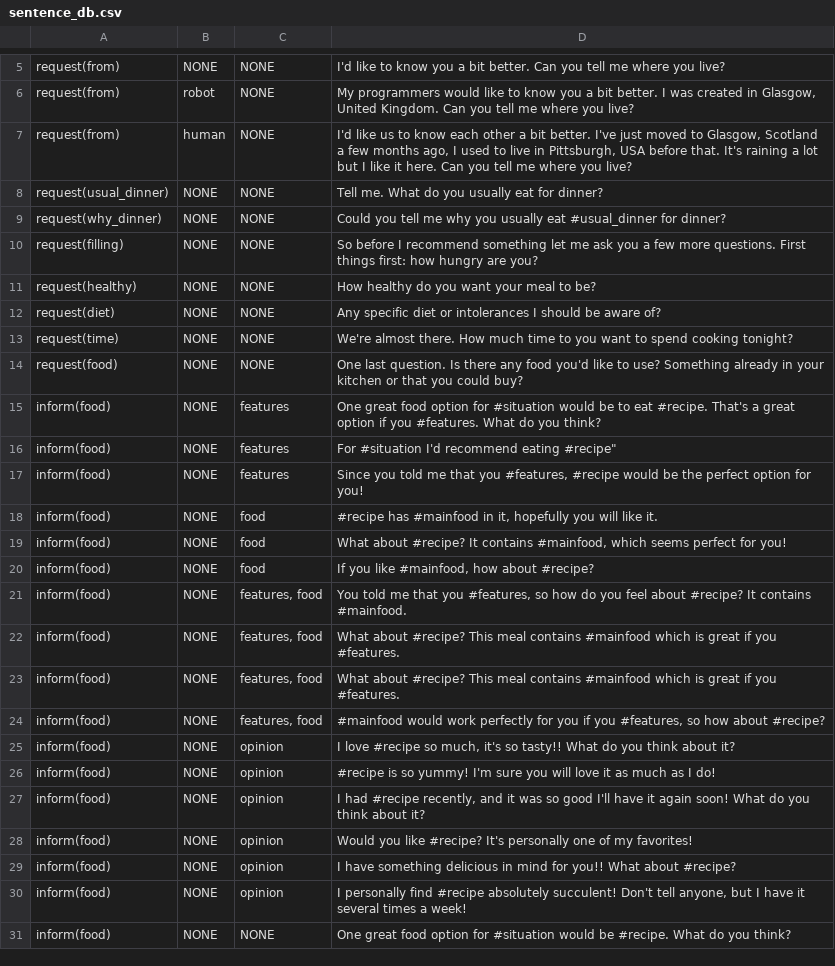
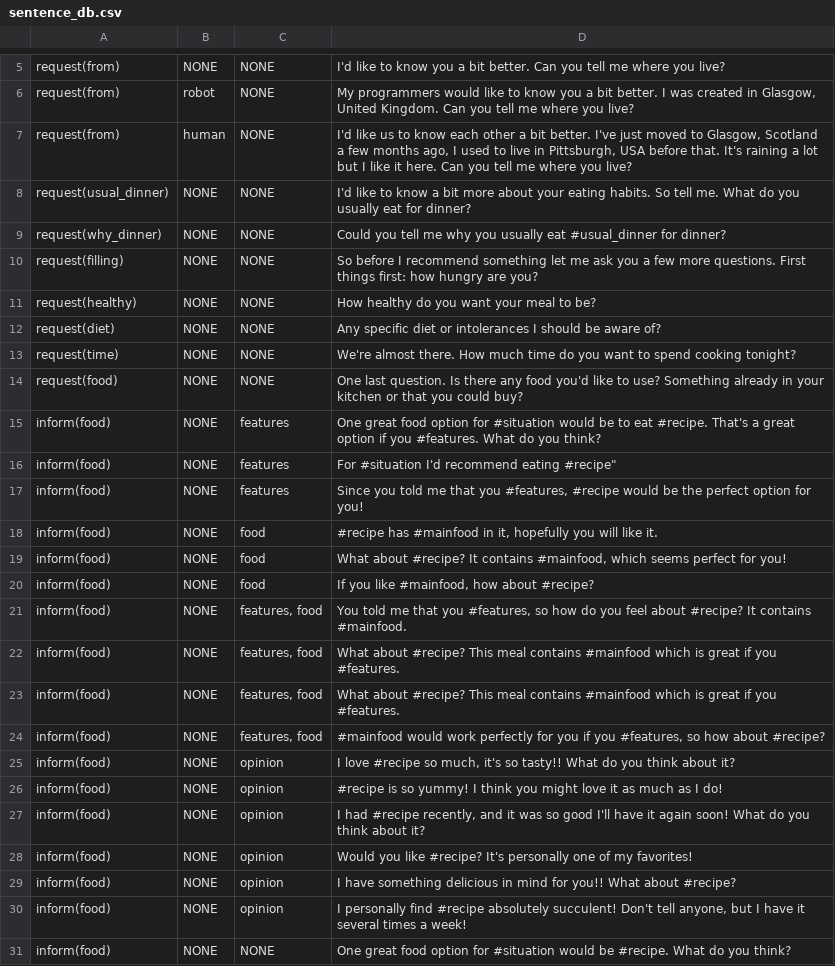
Before and after one commit to UofGSocialRobotics/Conversational-Agent, a CSV file: food/resources/nlg/sentence_db.csv, drawn as a sheet; only a part is shown, gaps mark what is left out; the diff names each change by its address in the sheet, - before the commit and + after, or states it on an @@ line.

Commit message:
updated sentence and ack dbs

```diff
--- a/food/resources/nlg/sentence_db.csv
+++ b/food/resources/nlg/sentence_db.csv
-D8: Tell me. What…
+D8: I'd like to know a bit more about your eating habits. So tell me. What…
-D13: …much time to you want…
+D13: …much time do you want…
-D26: …so yummy! I'm sure you will love it…
+D26: …so yummy! I think you might love it…
```
Also changed, not shown: food/resources/dm/model.csv, food/resources/nlg/ack_db.csv, 1 other file.
